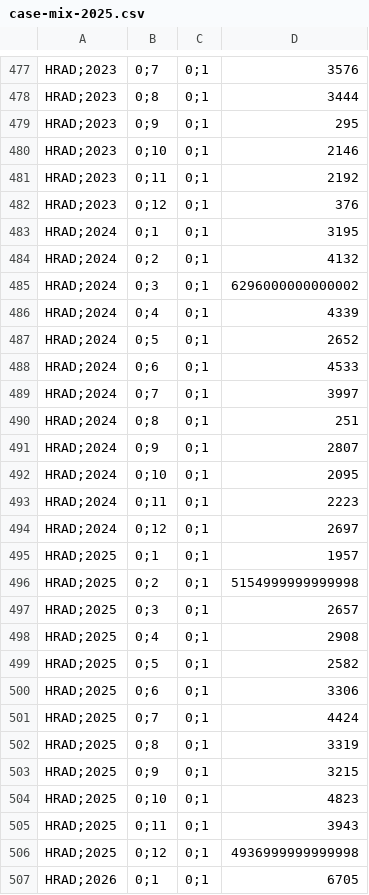
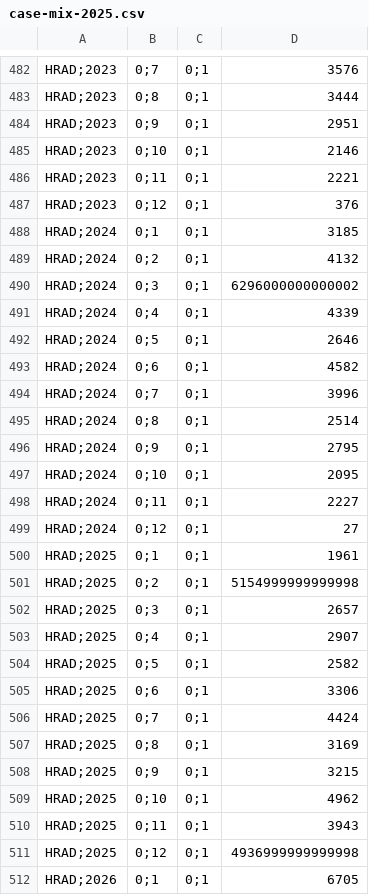
Before and after one commit to transparencia-mg/fhemig_case-mix, a CSV file: dataset/data/case-mix-2025.csv, drawn as a sheet; only a part is shown, gaps mark what is left out; the diff covers the shown part only.

```diff
--- a/dataset/data/case-mix-2025.csv
+++ b/dataset/data/case-mix-2025.csv
@@ -478,7 +483,7 @@ HRAD;2023,0;7,0;1,3576
 HRAD;2023,0;8,0;1,3444
-HRAD;2023,0;9,0;1,295
+HRAD;2023,0;9,0;1,2951
 HRAD;2023,0;10,0;1,2146
-HRAD;2023,0;11,0;1,2192
+HRAD;2023,0;11,0;1,2221
 HRAD;2023,0;12,0;1,376
-HRAD;2024,0;1,0;1,3195
+HRAD;2024,0;1,0;1,3185
 HRAD;2024,0;2,0;1,4132
@@ -486,14 +491,14 @@ HRAD;2024,0;3,0;1,6296000000000002
 HRAD;2024,0;4,0;1,4339
-HRAD;2024,0;5,0;1,2652
-HRAD;2024,0;6,0;1,4533
-HRAD;2024,0;7,0;1,3997
-HRAD;2024,0;8,0;1,251
-HRAD;2024,0;9,0;1,2807
+HRAD;2024,0;5,0;1,2646
+HRAD;2024,0;6,0;1,4582
+HRAD;2024,0;7,0;1,3996
+HRAD;2024,0;8,0;1,2514
+HRAD;2024,0;9,0;1,2795
 HRAD;2024,0;10,0;1,2095
-HRAD;2024,0;11,0;1,2223
-HRAD;2024,0;12,0;1,2697
-HRAD;2025,0;1,0;1,1957
+HRAD;2024,0;11,0;1,2227
+HRAD;2024,0;12,0;1,27
+HRAD;2025,0;1,0;1,1961
 HRAD;2025,0;2,0;1,5154999999999998
 HRAD;2025,0;3,0;1,2657
-HRAD;2025,0;4,0;1,2908
+HRAD;2025,0;4,0;1,2907
 HRAD;2025,0;5,0;1,2582
@@ -501,5 +506,5 @@ HRAD;2025,0;6,0;1,3306
 HRAD;2025,0;7,0;1,4424
-HRAD;2025,0;8,0;1,3319
+HRAD;2025,0;8,0;1,3169
 HRAD;2025,0;9,0;1,3215
-HRAD;2025,0;10,0;1,4823
+HRAD;2025,0;10,0;1,4962
 HRAD;2025,0;11,0;1,3943
```
Also changed, not shown: 9 added rows and 63 edited cells elsewhere in this file.
